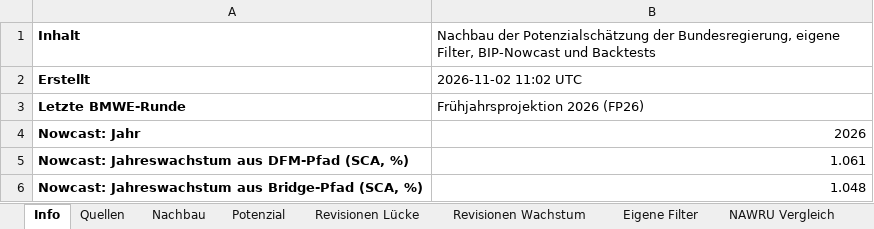
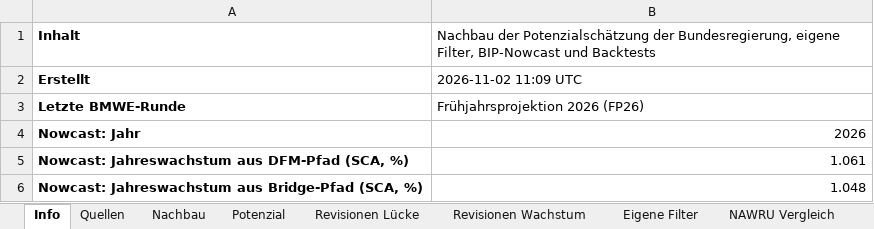
Before and after one commit to wfhungerland/projektionswolf, an Excel workbook: output/projektionswolf.xlsx, sheet Info, drawn as a sheet; only a part is shown; values as stored, in another font and other column widths than the file's, no borders; the diff names each change by its address in the sheet, - before the commit and + after, or states it on an @@ line.

```diff
--- a/output/projektionswolf.xlsx (sheet Info)
+++ b/output/projektionswolf.xlsx (sheet Info)
-B2: 2026-11-02 11:02 UTC
+B2: 2026-11-02 11:09 UTC
```
Also changed, not shown: sheet TFP Vergleich, sheet Eigene Filter, sheet Filterparameter, other sheet tabs, 5 other files.
